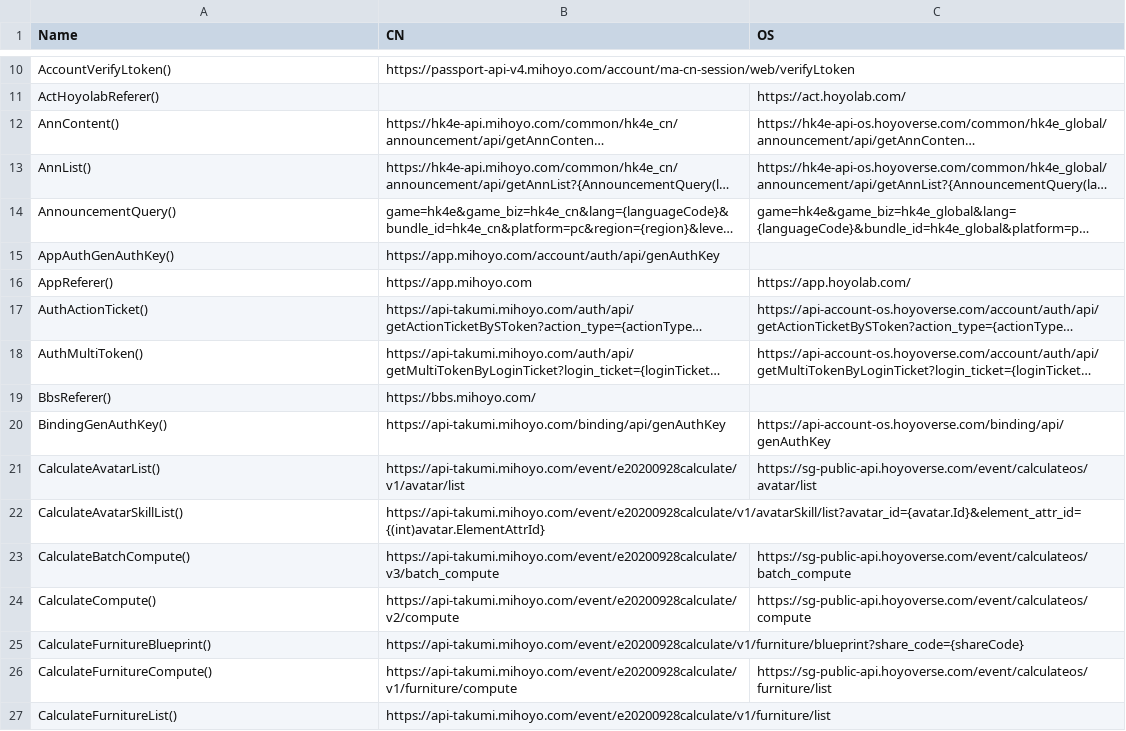
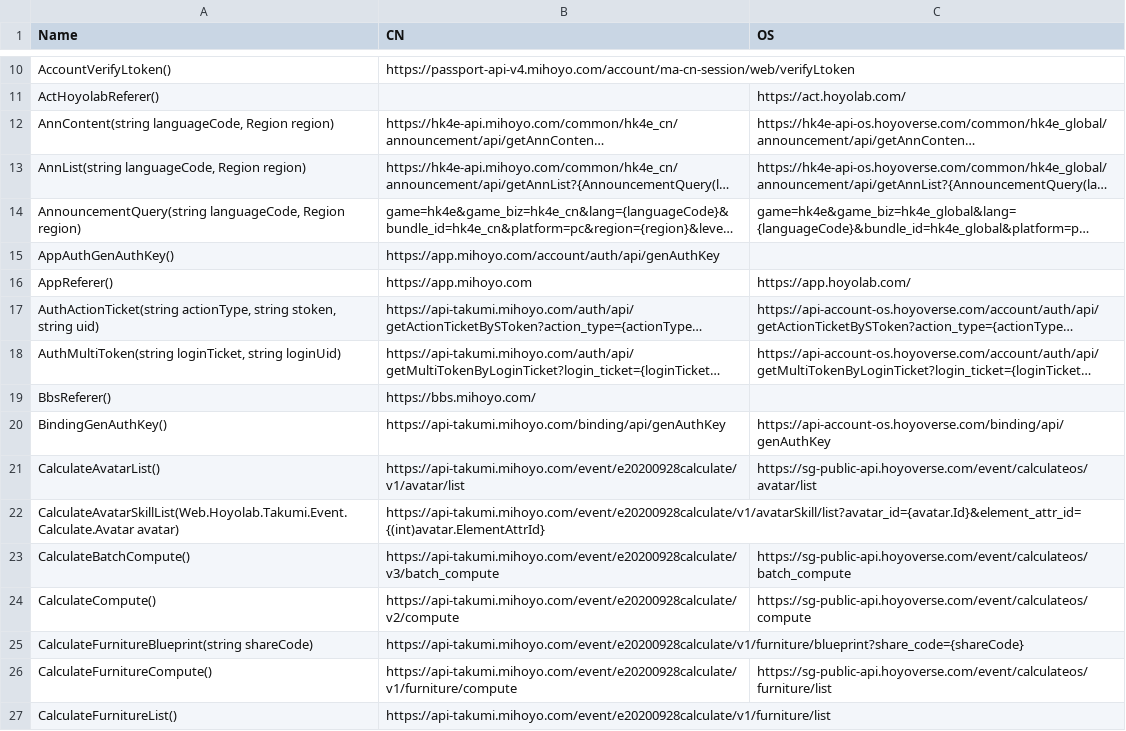
Before and after one commit to DGP-Studio/Snap.Hutao, a CSV file: src/Snap.Hutao/Snap.Hutao/ApiEndpoints.csv, drawn as a sheet; only a part is shown, gaps mark what is left out; long unchanged cells end in …; the diff covers the shown part only; the diff names each change by its address in the sheet, - before the commit and + after, or states it on an @@ line.

```diff
--- a/src/Snap.Hutao/Snap.Hutao/ApiEndpoints.csv
+++ b/src/Snap.Hutao/Snap.Hutao/ApiEndpoints.csv
-A12 (Name): AnnContent()
+A12 (Name): AnnContent(string languageCode, Region region)
-A13 (Name): AnnList()
+A13 (Name): AnnList(string languageCode, Region region)
-A14 (Name): AnnouncementQuery()
+A14 (Name): AnnouncementQuery(string languageCode, Region region)
-A17 (Name): AuthActionTicket()
+A17 (Name): AuthActionTicket(string actionType, string stoken, string uid)
-A18 (Name): AuthMultiToken()
+A18 (Name): AuthMultiToken(string loginTicket, string loginUid)
-A22 (Name): CalculateAvatarSkillList()
+A22 (Name): CalculateAvatarSkillList(Web.Hoyolab.Takumi.Event.Calculate.Avatar avatar)
-A25 (Name): CalculateFurnitureBlueprint()
+A25 (Name): CalculateFurnitureBlueprint(string shareCode)
```
Also changed, not shown: 3 added rows, 3 removed rows and 24 edited cells elsewhere in this file, 33 other files.
